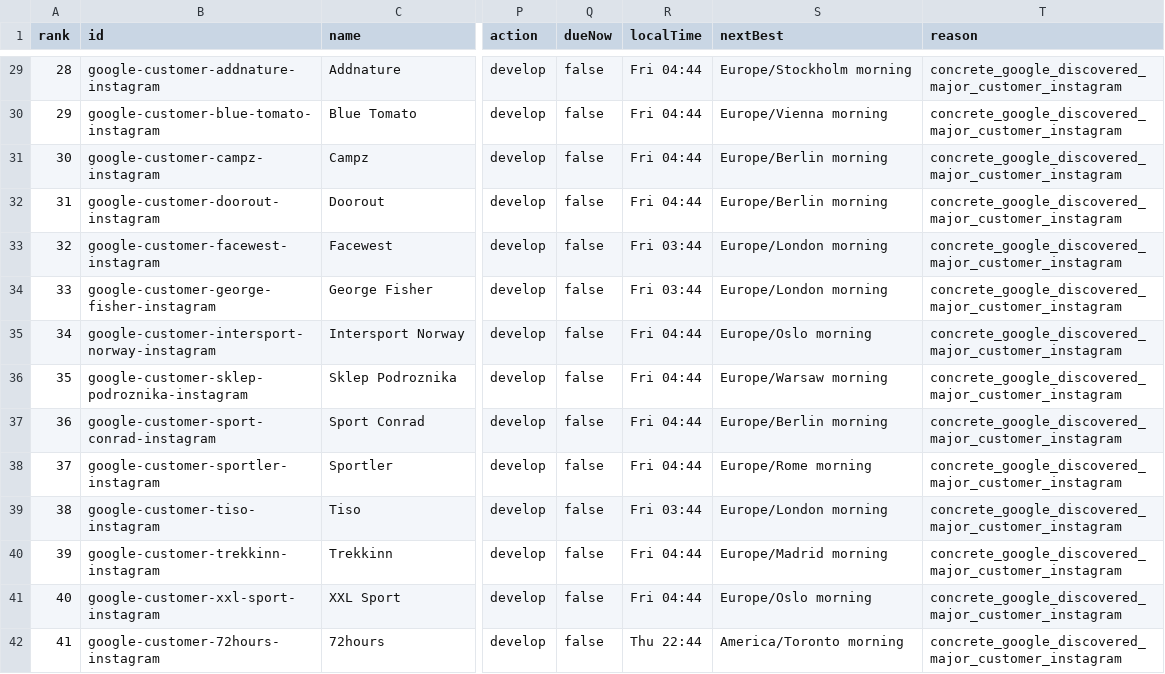
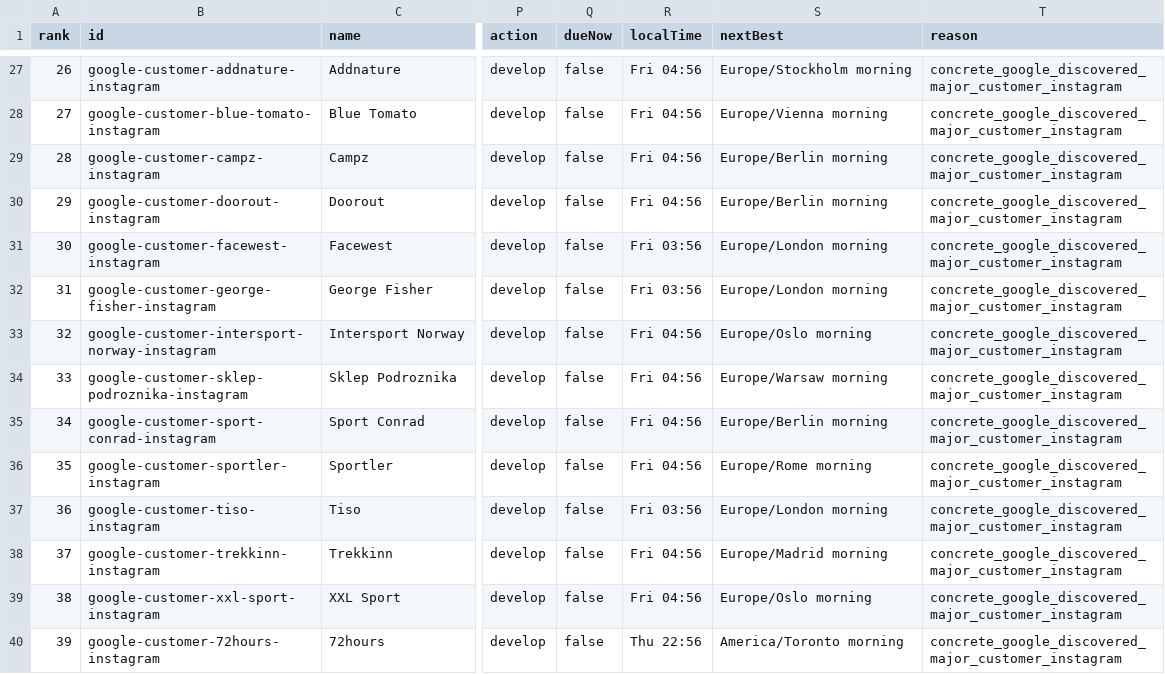
Before and after one commit to Leo-131/1, a CSV file: outreach-dashboard/github-sync/daily-queue.csv, drawn as a sheet; only a part is shown, gaps mark what is left out; addresses are those after the commit; the diff covers the shown part only; the diff names each change by its address in the sheet, - before the commit and + after, or states it on an @@ line.

Commit message:
sync: local outreach data 2026-07-17

```diff
--- a/outreach-dashboard/github-sync/daily-queue.csv
+++ b/outreach-dashboard/github-sync/daily-queue.csv
@@ column A (rank) renumbered from row 21 down @@
-R27:R30 (localTime): Fri 04:44
+R27:R30 (localTime): Fri 04:56
-R31:R32 (localTime): Fri 03:44
+R31:R32 (localTime): Fri 03:56
-R33:R36 (localTime): Fri 04:44
+R33:R36 (localTime): Fri 04:56
-R37 (localTime): Fri 03:44
+R37 (localTime): Fri 03:56
-R38:R39 (localTime): Fri 04:44
+R38:R39 (localTime): Fri 04:56
-R40 (localTime): Thu 22:44
+R40 (localTime): Thu 22:56
```
Also changed, not shown: 4 removed rows and 40 edited cells elsewhere in this file, 26 other files.
